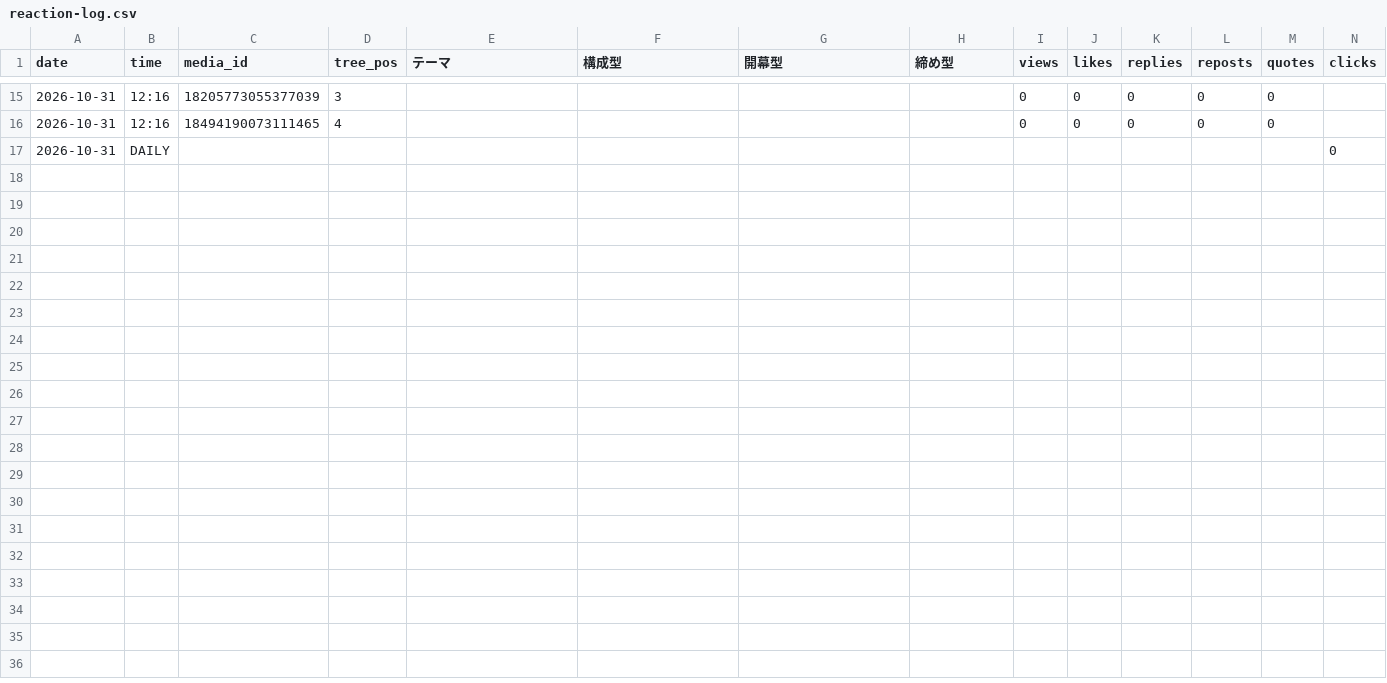
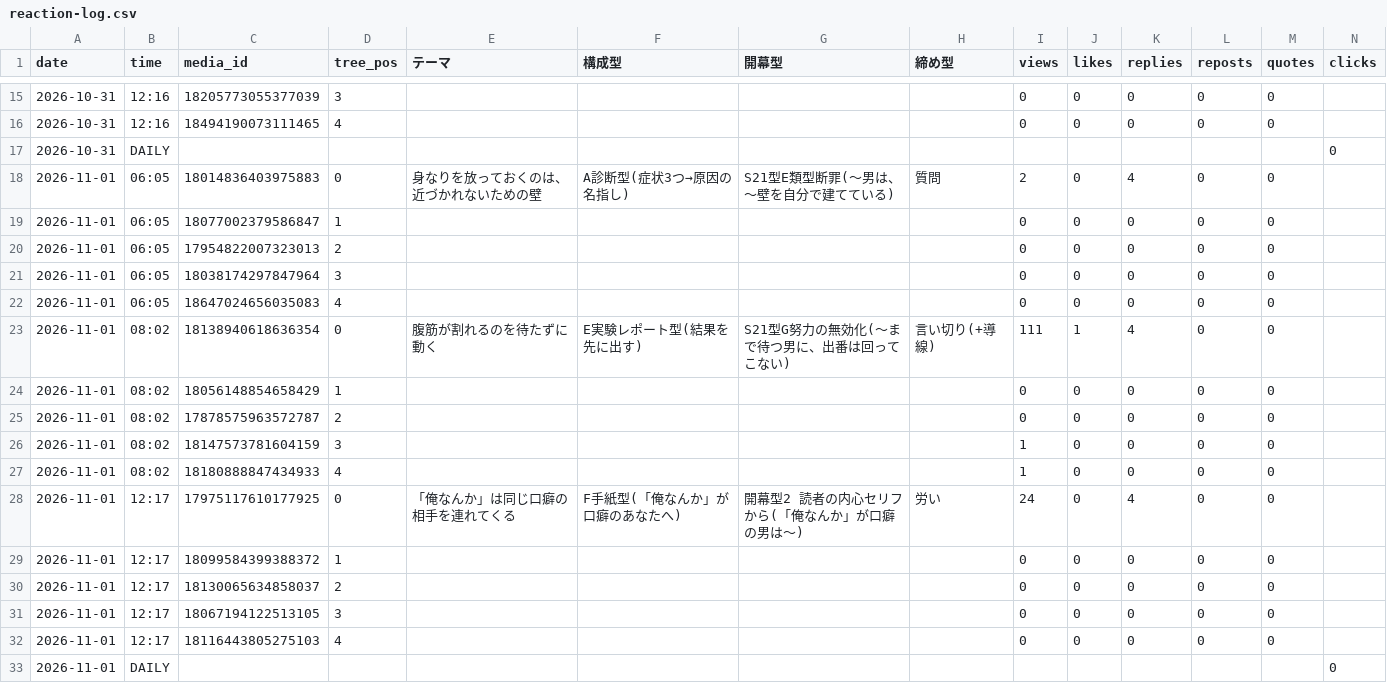
Before and after one commit to rasoltekaworu369-art/threads-auto-post, a CSV file: renai/reaction-log.csv, drawn as a sheet; only a part is shown, gaps mark what is left out; rows hold the shown columns only; the diff names each change by its address in the sheet, - before the commit and + after, or states it on an @@ line.

Commit message:
計測: renai 2026-11-02

```diff
--- a/renai/reaction-log.csv
+++ b/renai/reaction-log.csv
+row 18: 2026-11-01 | 06:05 | 18014836403975883 | 0 | 身なりを放っておくのは、近づかれないための壁 | A診断型(症状3つ→原因の名指し) | S21型E類型断罪(〜男は、〜壁を自分で建てている) | 質問 | 2 | 0 | 4 | 0 | 0
+row 19: 2026-11-01 | 06:05 | 18077002379586847 | 1 |  |  |  |  | 0 | 0 | 0 | 0 | 0
+row 20: 2026-11-01 | 06:05 | 17954822007323013 | 2 |  |  |  |  | 0 | 0 | 0 | 0 | 0
+row 21: 2026-11-01 | 06:05 | 18038174297847964 | 3 |  |  |  |  | 0 | 0 | 0 | 0 | 0
+row 22: 2026-11-01 | 06:05 | 18647024656035083 | 4 |  |  |  |  | 0 | 0 | 0 | 0 | 0
+row 23: 2026-11-01 | 08:02 | 18138940618636354 | 0 | 腹筋が割れるのを待たずに動く | E実験レポート型(結果を先に出す) | S21型G努力の無効化(〜まで待つ男に、出番は回ってこない) | 言い切り(+導線) | 111 | 1 | 4 | 0 | 0
+row 24: 2026-11-01 | 08:02 | 18056148854658429 | 1 |  |  |  |  | 0 | 0 | 0 | 0 | 0
+row 25: 2026-11-01 | 08:02 | 17878575963572787 | 2 |  |  |  |  | 0 | 0 | 0 | 0 | 0
+row 26: 2026-11-01 | 08:02 | 18147573781604159 | 3 |  |  |  |  | 1 | 0 | 0 | 0 | 0
+row 27: 2026-11-01 | 08:02 | 18180888847434933 | 4 |  |  |  |  | 1 | 0 | 0 | 0 | 0
+row 28: 2026-11-01 | 12:17 | 17975117610177925 | 0 | 「俺なんか」は同じ口癖の相手を連れてくる | F手紙型(「俺なんか」が口癖のあなたへ) | 開幕型2 読者の内心セリフから(「俺なんか」が口癖の男は〜) | 労い | 24 | 0 | 4 | 0 | 0
+row 29: 2026-11-01 | 12:17 | 18099584399388372 | 1 |  |  |  |  | 0 | 0 | 0 | 0 | 0
+row 30: 2026-11-01 | 12:17 | 18130065634858037 | 2 |  |  |  |  | 0 | 0 | 0 | 0 | 0
+row 31: 2026-11-01 | 12:17 | 18067194122513105 | 3 |  |  |  |  | 0 | 0 | 0 | 0 | 0
+row 32: 2026-11-01 | 12:17 | 18116443805275103 | 4 |  |  |  |  | 0 | 0 | 0 | 0 | 0
+row 33: 2026-11-01 | DAILY |  |  |  |  |  |  |  |  |  |  |  | 0
```
